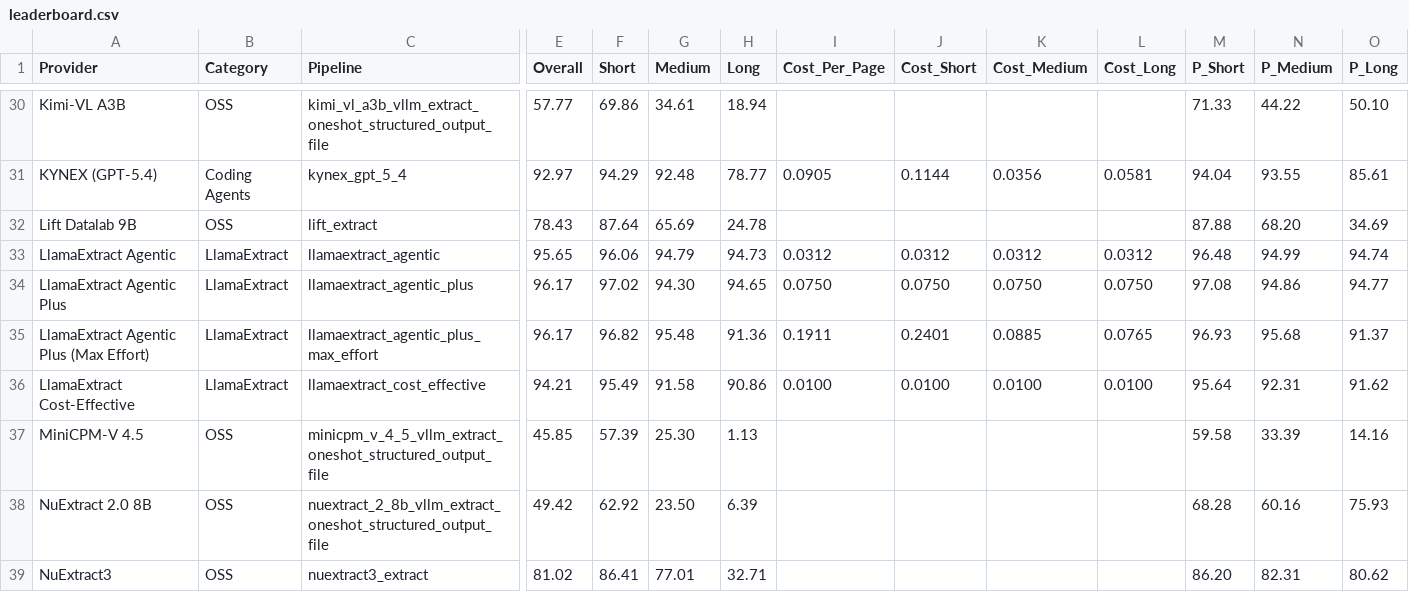
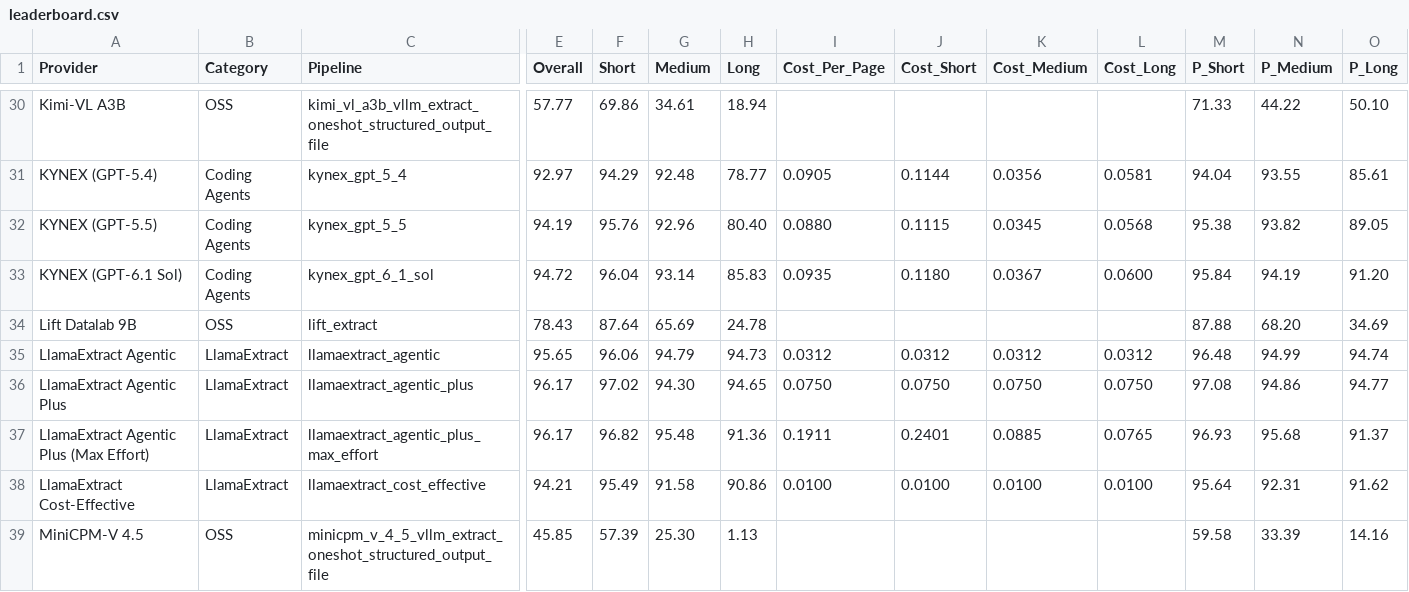
Before and after one commit to run-llama/ExtractBench, a CSV file: leaderboard.csv, drawn as a sheet; only a part is shown, gaps mark what is left out; the shorter side is filled out with more unchanged rows; rows hold the shown columns only; the diff names each change by its address in the sheet, - before the commit and + after, or states it on an @@ line.

Commit message:
Add KYNEX (GPT-5.5) and KYNEX (GPT-6.1 Sol) leaderboard entries
Scored with the unmodified official scorer, same harness as KYNEX (GPT-5.4).
README regenerated via scripts/update_readme.py.

```diff
--- a/leaderboard.csv
+++ b/leaderboard.csv
+row 32: KYNEX (GPT-5.5) | Coding Agents | kynex_gpt_5_5 | 94.19 | 95.76 | 92.96 | 80.40 | 0.0880 | 0.1115 | 0.0345 | 0.0568 | 95.38 | 93.82 | 89.05
+row 33: KYNEX (GPT-6.1 Sol) | Coding Agents | kynex_gpt_6_1_sol | 94.72 | 96.04 | 93.14 | 85.83 | 0.0935 | 0.1180 | 0.0367 | 0.0600 | 95.84 | 94.19 | 91.20
```
Also changed, not shown: 1 other file.
